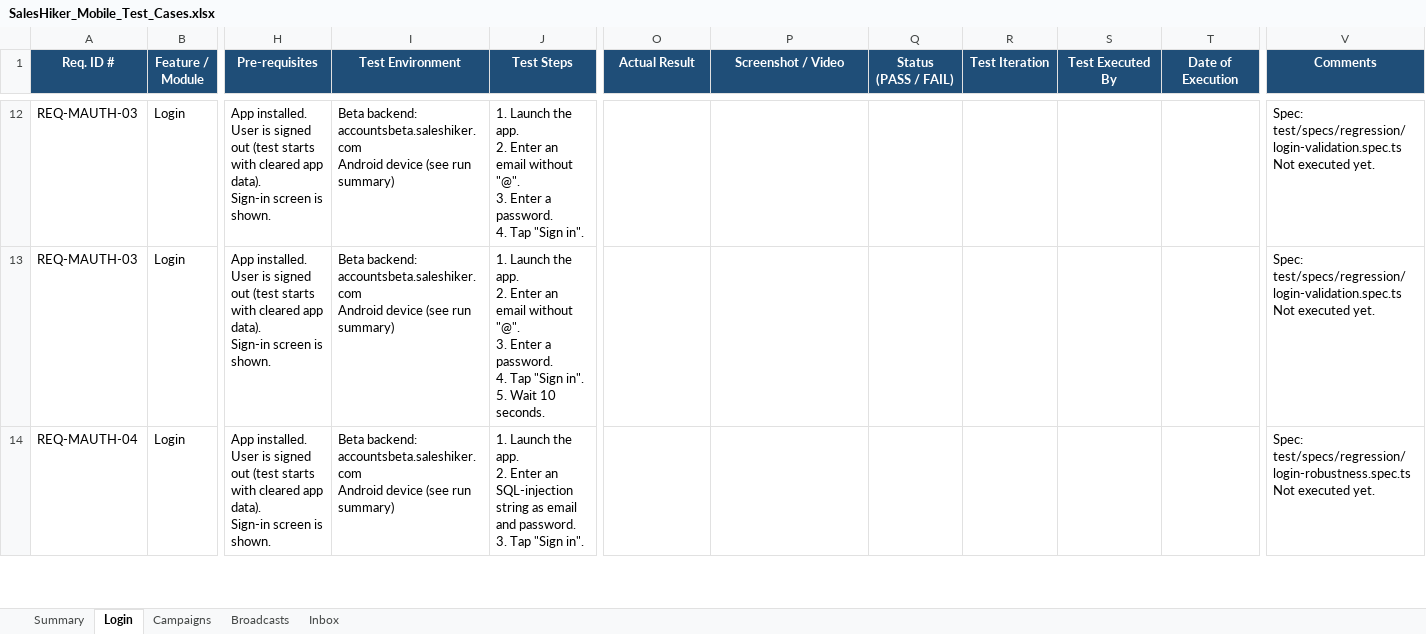
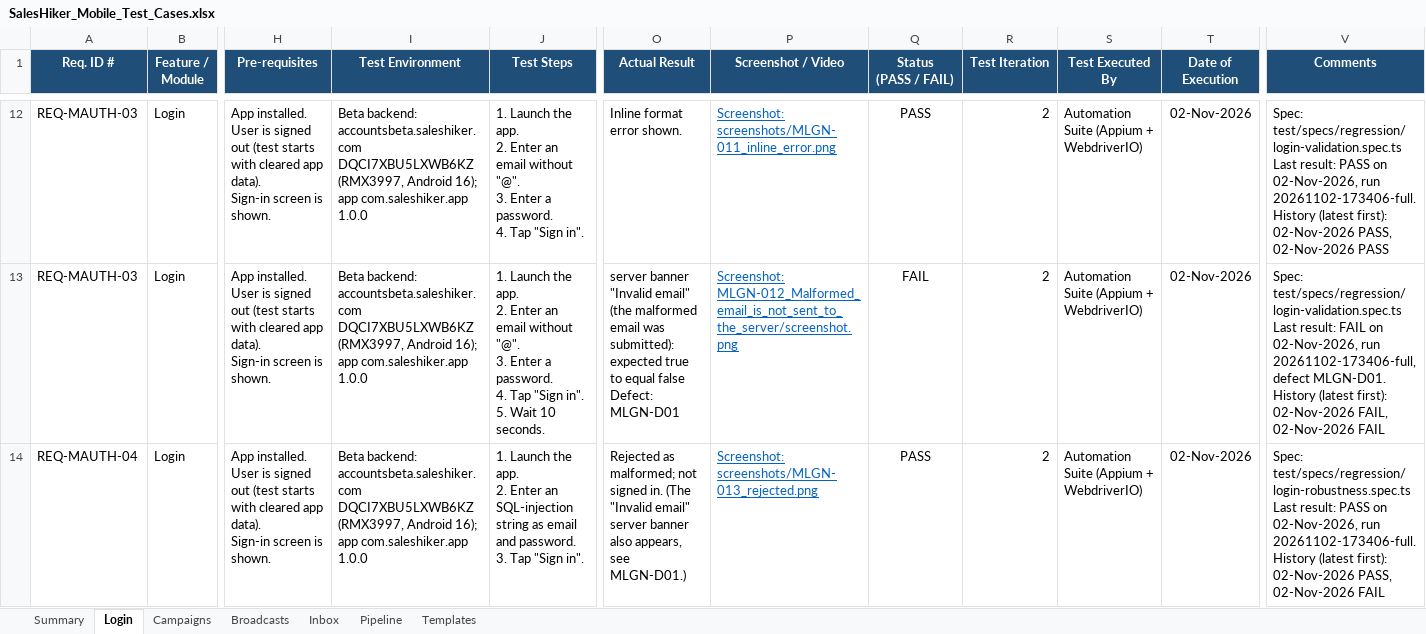
Before and after one commit to KalpeshMevada03062019/SalesHikerMobileApp, an Excel workbook: docs/SalesHiker_Mobile_Test_Cases.xlsx, sheet Login, drawn as a sheet; only a part is shown, gaps mark what is left out; values as stored, in another font and other column widths than the file's, no borders; conditional formats not drawn; ↵ is a line break in a cell; the diff covers the shown part only; the diff names each change by its address in the sheet, - before the commit and + after, or states it on an @@ line.

Commit message:
Added template module test

```diff
--- a/docs/SalesHiker_Mobile_Test_Cases.xlsx (sheet Login)
+++ b/docs/SalesHiker_Mobile_Test_Cases.xlsx (sheet Login)
+sheet tab: Pipeline
+sheet tab: Templates
-I12:I14 (Test Environment): …backend: accountsbeta.saleshiker.com ↵ Android device (see run summary)
+I12:I14 (Test Environment): …backend: accountsbeta.saleshiker.com ↵ DQCI7XBU5LXWB6KZ (RMX3997, Android 16); app com.saleshiker.app 1.0.0
-O12 (Actual Result): (empty)
+O12 (Actual Result): Inline format error shown.
-P12 (Screenshot / Video): (empty)
+P12 (Screenshot / Video): Screenshot: screenshots/MLGN-011_inline_error.png
-Q12 (Status (PASS / FAIL)): (empty)
+Q12 (Status (PASS / FAIL)): PASS
-R12:R14 (Test Iteration): (empty)
+R12:R14 (Test Iteration): 2
-S12:S14 (Test Executed By): (empty)
+S12:S14 (Test Executed By): Automation Suite (Appium + WebdriverIO)
-T12:T14 (Date of Execution): (empty)
+T12:T14 (Date of Execution): 02-Nov-2026
-V12 (Comments): Spec: test/specs/regression/login-validation.spec.ts ↵ Not executed yet.
+V12 (Comments): Spec: test/specs/regression/login-validation.spec.ts ↵ Last result: PASS on 02-Nov-2026, run 20261102-173406-full. ↵ History (latest first): 02-Nov-2026 PASS, 02-Nov-2026 PASS
-O13 (Actual Result): (empty)
+O13 (Actual Result): server banner "Invalid email" (the malformed email was submitted): expected true to equal false ↵ Defect: MLGN-D01
-P13 (Screenshot / Video): (empty)
+P13 (Screenshot / Video): Screenshot: MLGN-012_Malformed_email_is_not_sent_to_the_server/screenshot.png
-Q13 (Status (PASS / FAIL)): (empty)
+Q13 (Status (PASS / FAIL)): FAIL
-V13 (Comments): Spec: test/specs/regression/login-validation.spec.ts ↵ Not executed yet.
+V13 (Comments): Spec: test/specs/regression/login-validation.spec.ts ↵ Last result: FAIL on 02-Nov-2026, run 20261102-173406-full, defect MLGN-D01. ↵ History (latest first): 02-Nov-2026 FAIL, 02-Nov-2026 FAIL
-O14 (Actual Result): (empty)
+O14 (Actual Result): Rejected as malformed; not signed in. (The "Invalid email" server banner also appears, see MLGN-D01.)
-P14 (Screenshot / Video): (empty)
+P14 (Screenshot / Video): Screenshot: screenshots/MLGN-013_rejected.png
-Q14 (Status (PASS / FAIL)): (empty)
+Q14 (Status (PASS / FAIL)): PASS
-V14 (Comments): Spec: test/specs/regression/login-robustness.spec.ts ↵ Not executed yet.
+V14 (Comments): Spec: test/specs/regression/login-robustness.spec.ts ↵ Last result: PASS on 02-Nov-2026, run 20261102-173406-full. ↵ History (latest first): 02-Nov-2026 PASS, 02-Nov-2026 FAIL
```
Also changed, not shown: 168 edited cells elsewhere in this sheet, sheet Summary, formulas that keep their value, docs/SalesHiker_Mobile_Defect_Tracker.xlsx, 24 other files.
